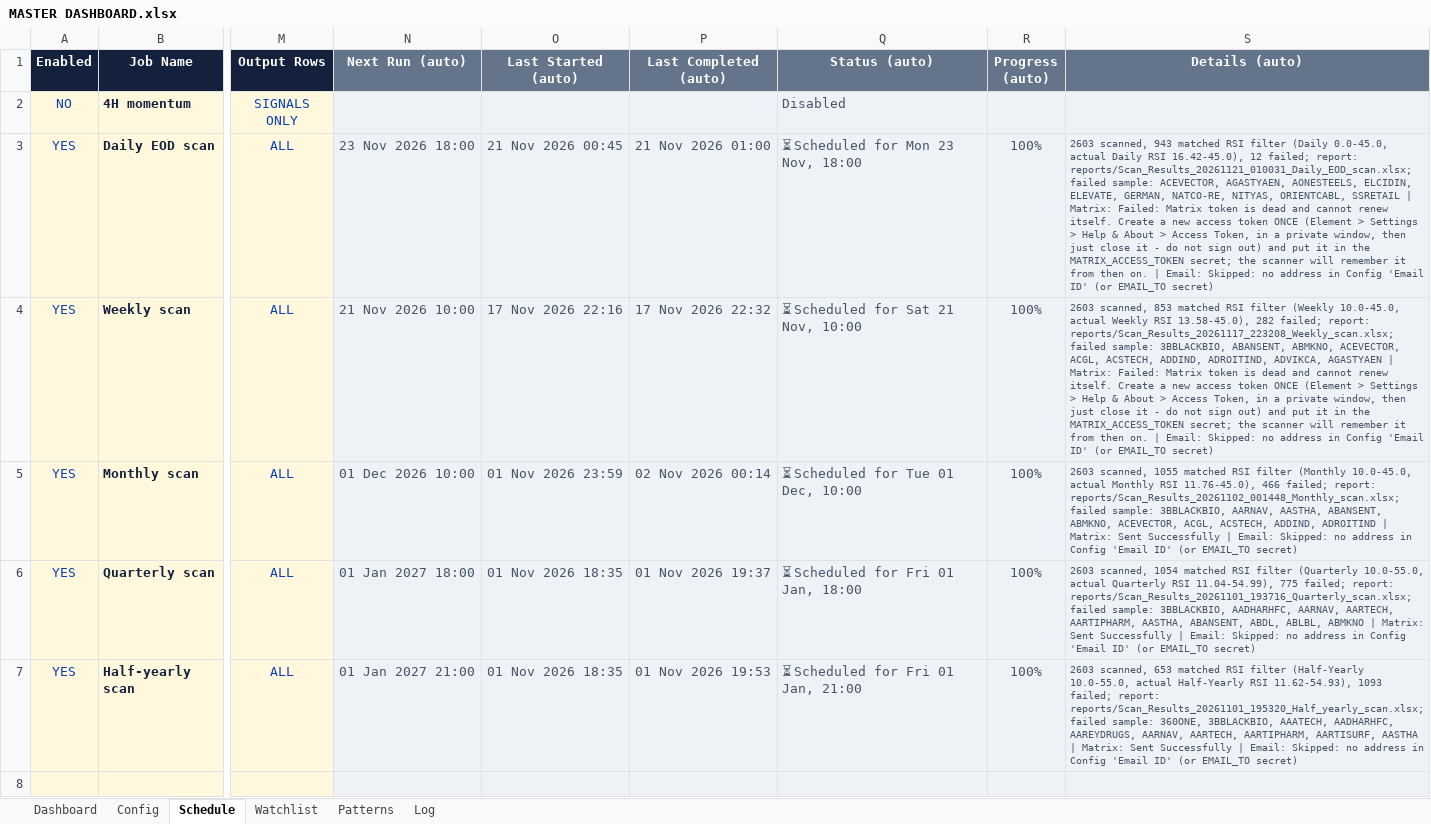
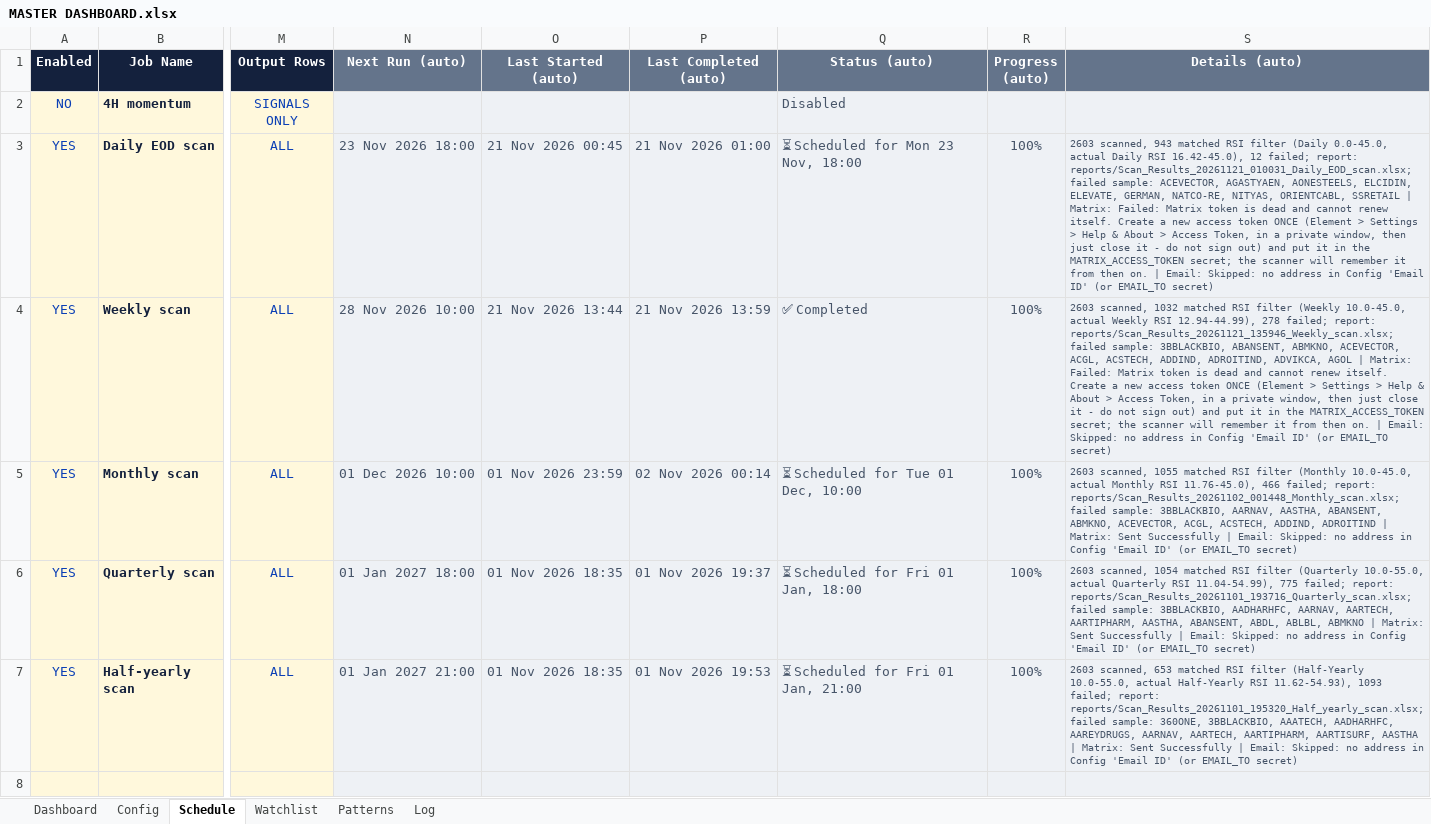
Before and after one commit to pratyushtrade2025/Cust_STSC_78951, an Excel workbook: MASTER DASHBOARD.xlsx, sheet Schedule, drawn as a sheet; only a part is shown, gaps mark what is left out; values as stored, in another font and other column widths than the file's, no borders; conditional formats not drawn; the diff names each change by its address in the sheet, - before the commit and + after, or states it on an @@ line.

```diff
--- a/MASTER DASHBOARD.xlsx (sheet Schedule)
+++ b/MASTER DASHBOARD.xlsx (sheet Schedule)
-N4 (Next Run (auto)): 21 Nov 2026 10:00
+N4 (Next Run (auto)): 28 Nov 2026 10:00
-O4 (Last Started (auto)): 17 Nov 2026 22:16
+O4 (Last Started (auto)): 21 Nov 2026 13:44
-P4 (Last Completed (auto)): 17 Nov 2026 22:32
+P4 (Last Completed (auto)): 21 Nov 2026 13:59
-Q4 (Status (auto)): ⏳ Scheduled for Sat 21 Nov, 10:00
+Q4 (Status (auto)): ✅ Completed
-S4 (Details (auto)): 2603 scanned, 853 matched RSI filter (Weekly 10.0-45.0, actual Weekly RSI 13.58-45.0), 282 failed; report: reports/Scan_Results_20261117_223208_Weekly_scan.xlsx; failed sample: 3BBLACKBIO, ABANSENT, ABMKNO, ACEVECTOR, ACGL, ACSTECH, ADDIND, ADROITIND, ADVIKCA, AGASTYAEN | Matrix:…
+S4 (Details (auto)): 2603 scanned, 1032 matched RSI filter (Weekly 10.0-45.0, actual Weekly RSI 12.94-44.99), 278 failed; report: reports/Scan_Results_20261121_135946_Weekly_scan.xlsx; failed sample: 3BBLACKBIO, ABANSENT, ABMKNO, ACEVECTOR, ACGL, ACSTECH, ADDIND, ADROITIND, ADVIKCA, AGOL | Matrix:…
```
Also changed, not shown: sheet Log, 1 other file.
